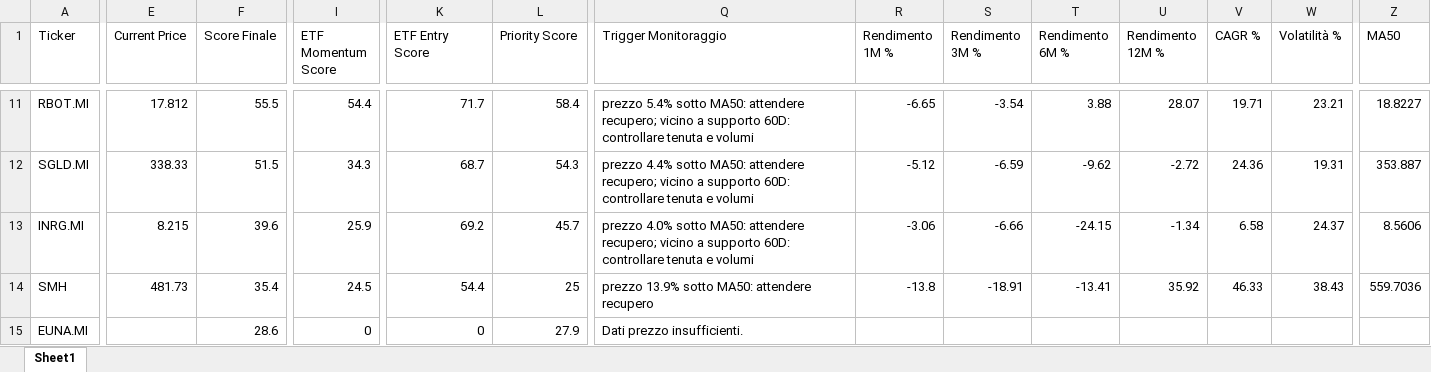
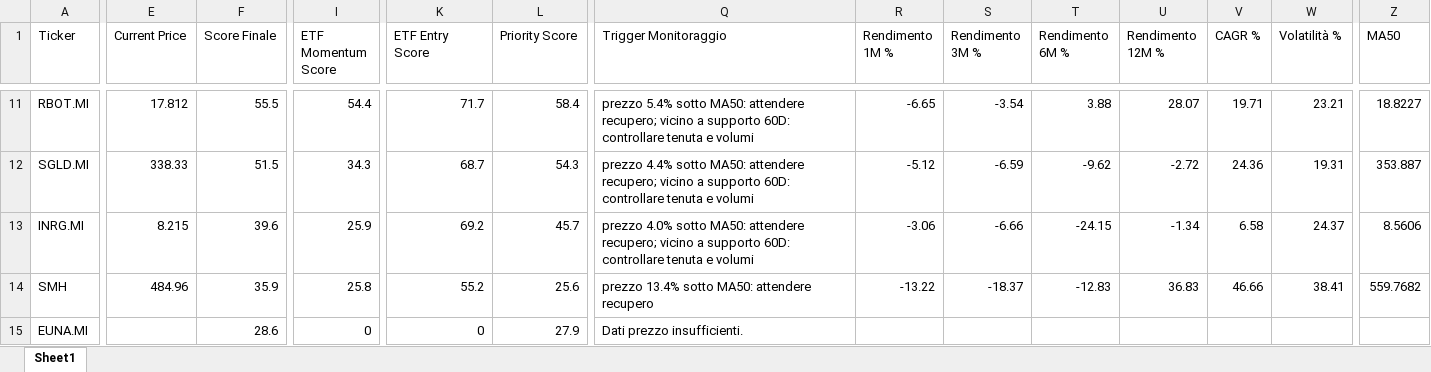
Before and after one commit to mirkomazzacuva/etf-intelligence-agent, an Excel workbook: ETF_Intelligence_Agent_UPDATED.xlsx, sheet Sheet1, drawn as a sheet; only a part is shown, gaps mark what is left out; values as stored, in another font and other column widths than the file's, no borders; the diff covers the shown part only; the diff names each change by its address in the sheet, - before the commit and + after, or states it on an @@ line.

```diff
--- a/ETF_Intelligence_Agent_UPDATED.xlsx (sheet Sheet1)
+++ b/ETF_Intelligence_Agent_UPDATED.xlsx (sheet Sheet1)
-E14 (Current Price): 481.73
+E14 (Current Price): 484.96
-F14 (Score Finale): 35.4
+F14 (Score Finale): 35.9
-I14 (ETF Momentum Score): 24.5
+I14 (ETF Momentum Score): 25.8
-K14 (ETF Entry Score): 54.4
+K14 (ETF Entry Score): 55.2
-L14 (Priority Score): 25
+L14 (Priority Score): 25.6
-Q14 (Trigger Monitoraggio): prezzo 13.9% sotto MA50: attendere recupero
+Q14 (Trigger Monitoraggio): prezzo 13.4% sotto MA50: attendere recupero
-R14 (Rendimento 1M %): -13.8
+R14 (Rendimento 1M %): -13.22
-S14 (Rendimento 3M %): -18.91
+S14 (Rendimento 3M %): -18.37
-T14 (Rendimento 6M %): -13.41
+T14 (Rendimento 6M %): -12.83
-U14 (Rendimento 12M %): 35.92
+U14 (Rendimento 12M %): 36.83
-V14 (CAGR %): 46.33
+V14 (CAGR %): 46.66
-W14 (Volatilità %): 38.43
+W14 (Volatilità %): 38.41
-Z14 (MA50): 559.7036
+Z14 (MA50): 559.7682
```
Also changed, not shown: 6 edited cells elsewhere in this sheet, AlphaForge_Action_Plan.xlsx, AlphaForge_Fineco_Decision_Cockpit.xlsx, 28 other files.
